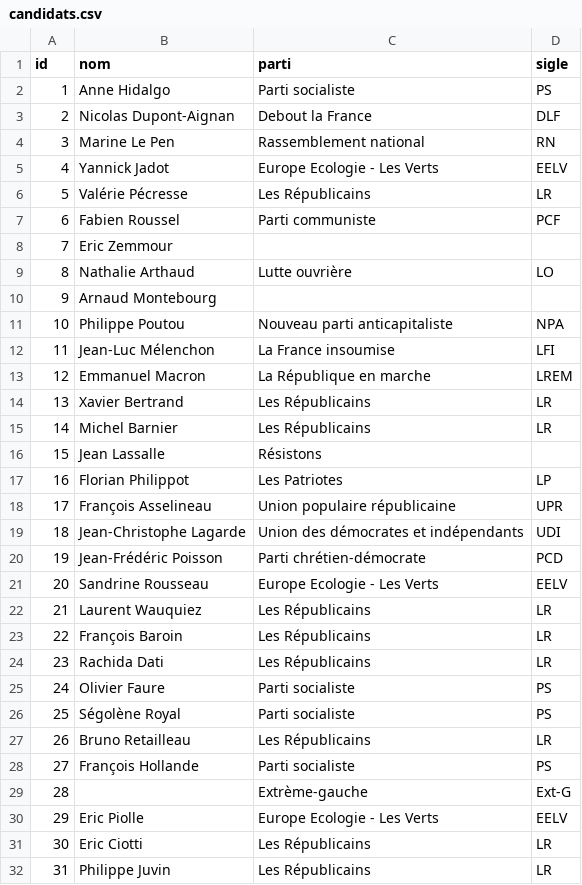
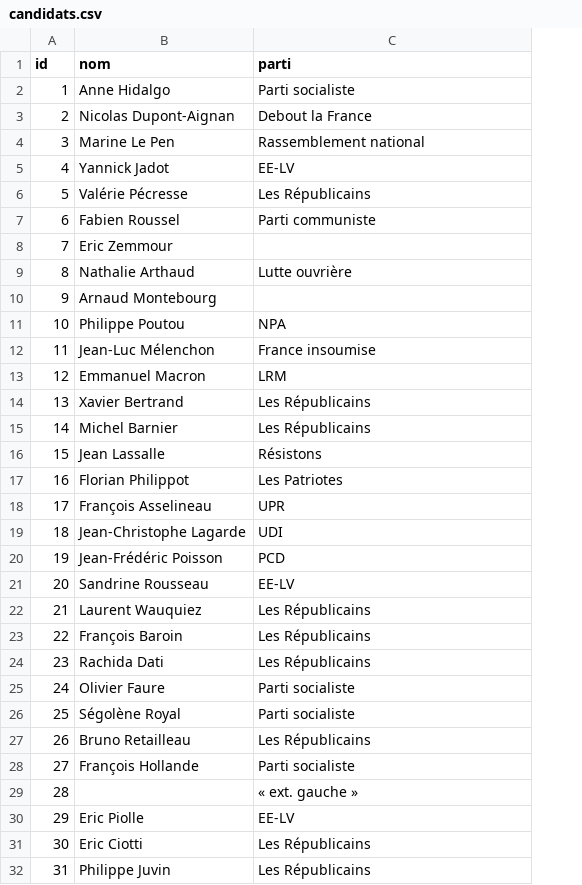
Before and after one commit to Bkolenc/sondages_presidentielle2022_ebra, a CSV file: data/candidats.csv, drawn as a sheet; only a part is shown; the diff names each change by its address in the sheet, - before the commit and + after, or states it on an @@ line.

```diff
--- a/data/candidats.csv
+++ b/data/candidats.csv
-column D (sigle), rows 2-32: PS | DLF | RN | EELV | LR | PCF |  | LO |  | NPA | LFI | LREM | LR | LR |  | LP | UPR | UDI | PCD | EELV | LR | LR | LR | PS | PS | LR | PS | Ext-G | EELV | LR | LR
-C5 (parti): Europe Ecologie - Les Verts
+C5 (parti): EE-LV
-C11 (parti): Nouveau parti anticapitaliste
+C11 (parti): NPA
-C12 (parti): La France insoumise
+C12 (parti): France insoumise
-C13 (parti): La République en marche
+C13 (parti): LRM
-C18 (parti): Union populaire républicaine
+C18 (parti): UPR
-C19 (parti): Union des démocrates et indépendants
+C19 (parti): UDI
-C20 (parti): Parti chrétien-démocrate
+C20 (parti): PCD
-C21 (parti): Europe Ecologie - Les Verts
+C21 (parti): EE-LV
-C29 (parti): Extrème-gauche
+C29 (parti): « ext. gauche »
-C30 (parti): Europe Ecologie - Les Verts
+C30 (parti): EE-LV
```
Also changed, not shown: data/hypotheses_1.csv, data/hypotheses_2.csv, 5 other files.
